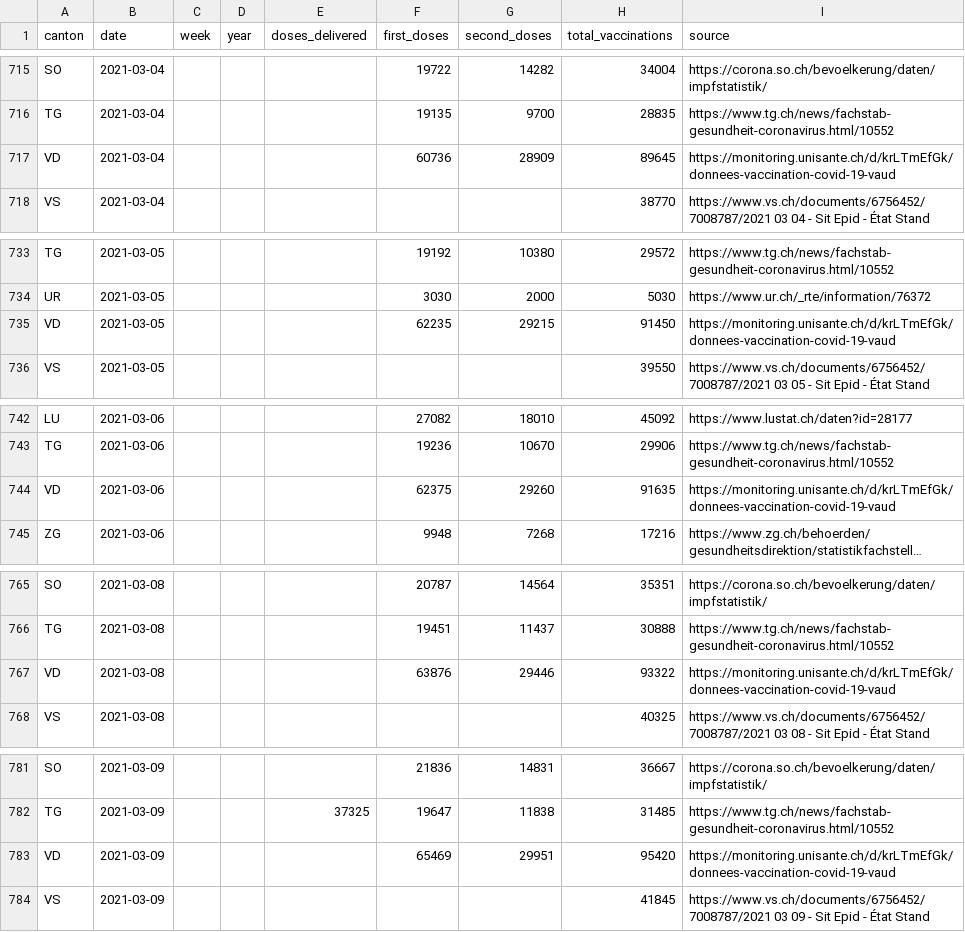
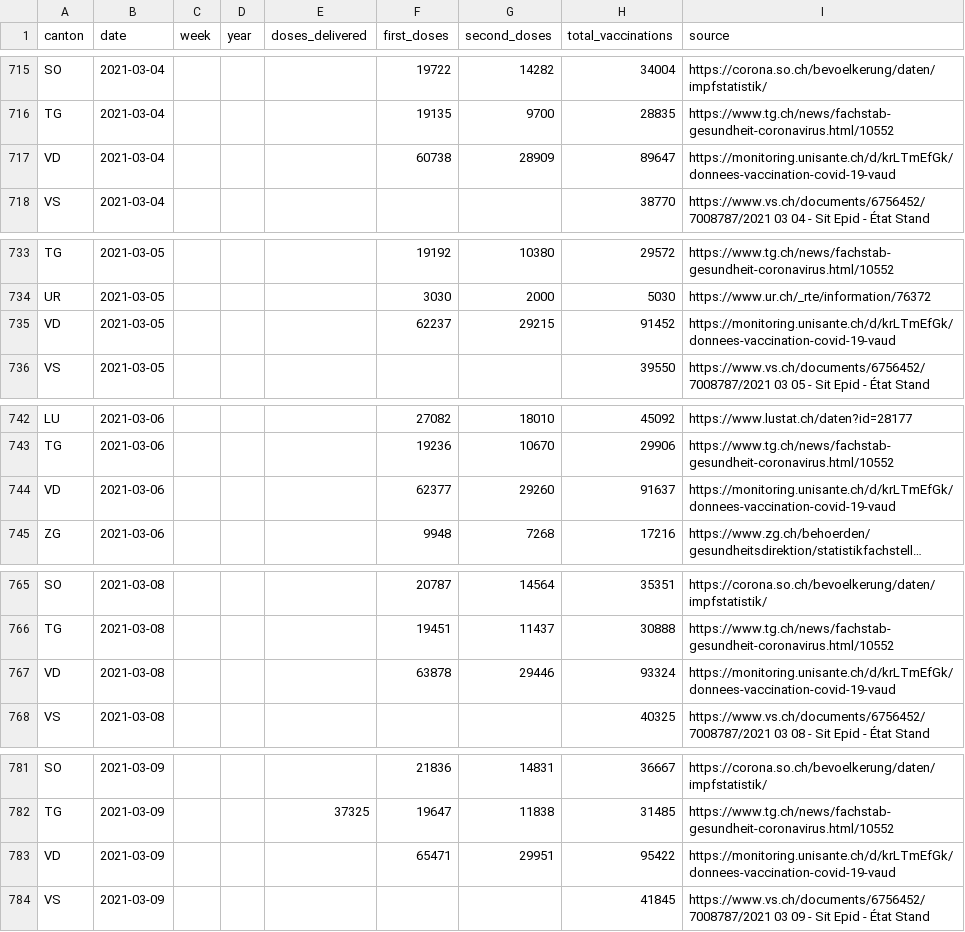
Before and after one commit to n0rdlicht/ch-vaccinations, a CSV file: data/vaccination_data_total.csv, drawn as a sheet; only a part is shown, gaps mark what is left out; long unchanged cells end in …; the diff covers the shown part only; the diff names each change by its address in the sheet, - before the commit and + after, or states it on an @@ line.

Commit message:
Automatic update of vaccination data

```diff
--- a/data/vaccination_data_total.csv
+++ b/data/vaccination_data_total.csv
-F717 (first_doses): 60736
+F717 (first_doses): 60738
-H717 (total_vaccinations): 89645
+H717 (total_vaccinations): 89647
-F735 (first_doses): 62235
+F735 (first_doses): 62237
-H735 (total_vaccinations): 91450
+H735 (total_vaccinations): 91452
-F744 (first_doses): 62375
+F744 (first_doses): 62377
-H744 (total_vaccinations): 91635
+H744 (total_vaccinations): 91637
-F767 (first_doses): 63876
+F767 (first_doses): 63878
-H767 (total_vaccinations): 93322
+H767 (total_vaccinations): 93324
-F783 (first_doses): 65469
+F783 (first_doses): 65471
-H783 (total_vaccinations): 95420
+H783 (total_vaccinations): 95422
```
Also changed, not shown: 3 added rows and 47 edited cells elsewhere in this file, data/vaccinations_latest.csv, 1 other file.
